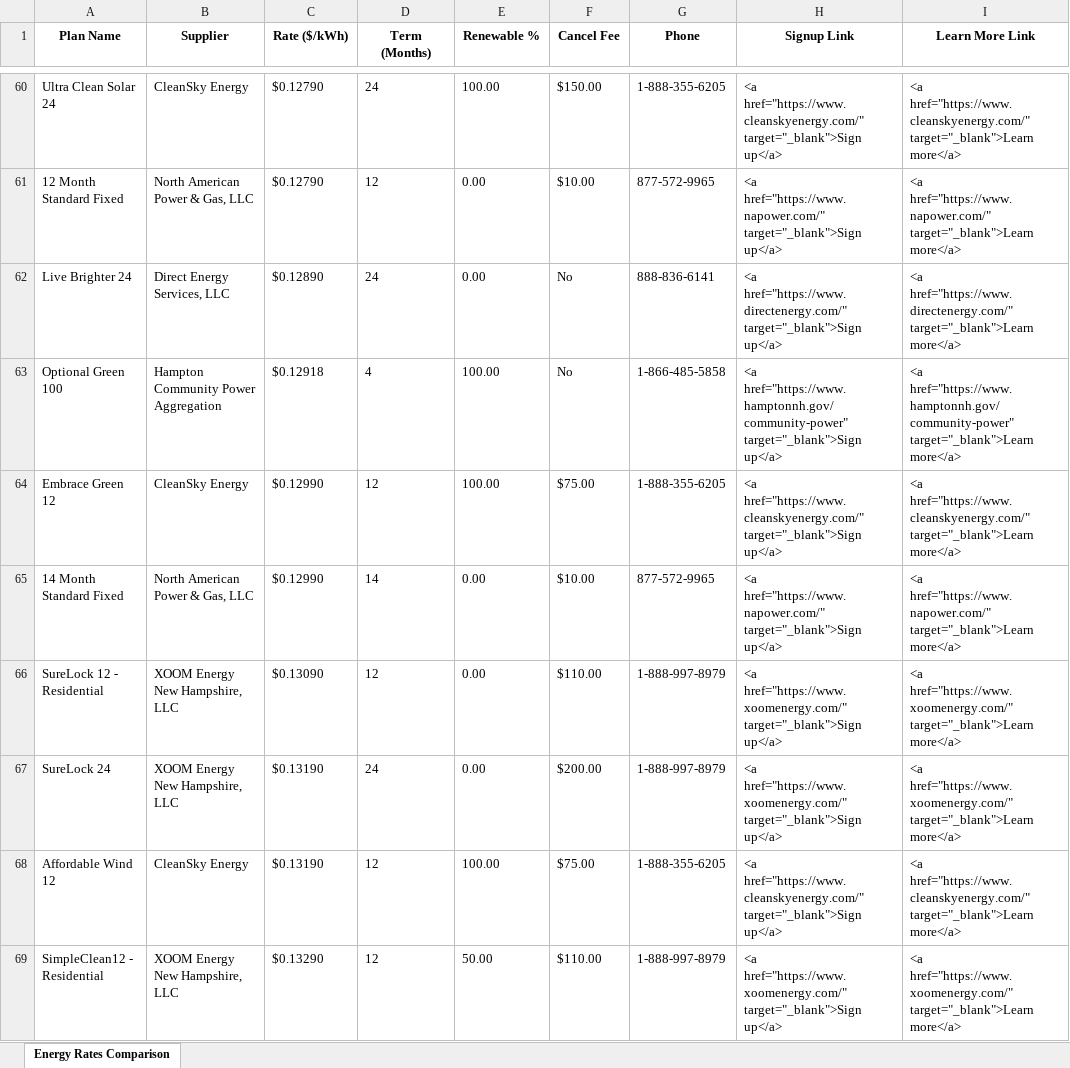
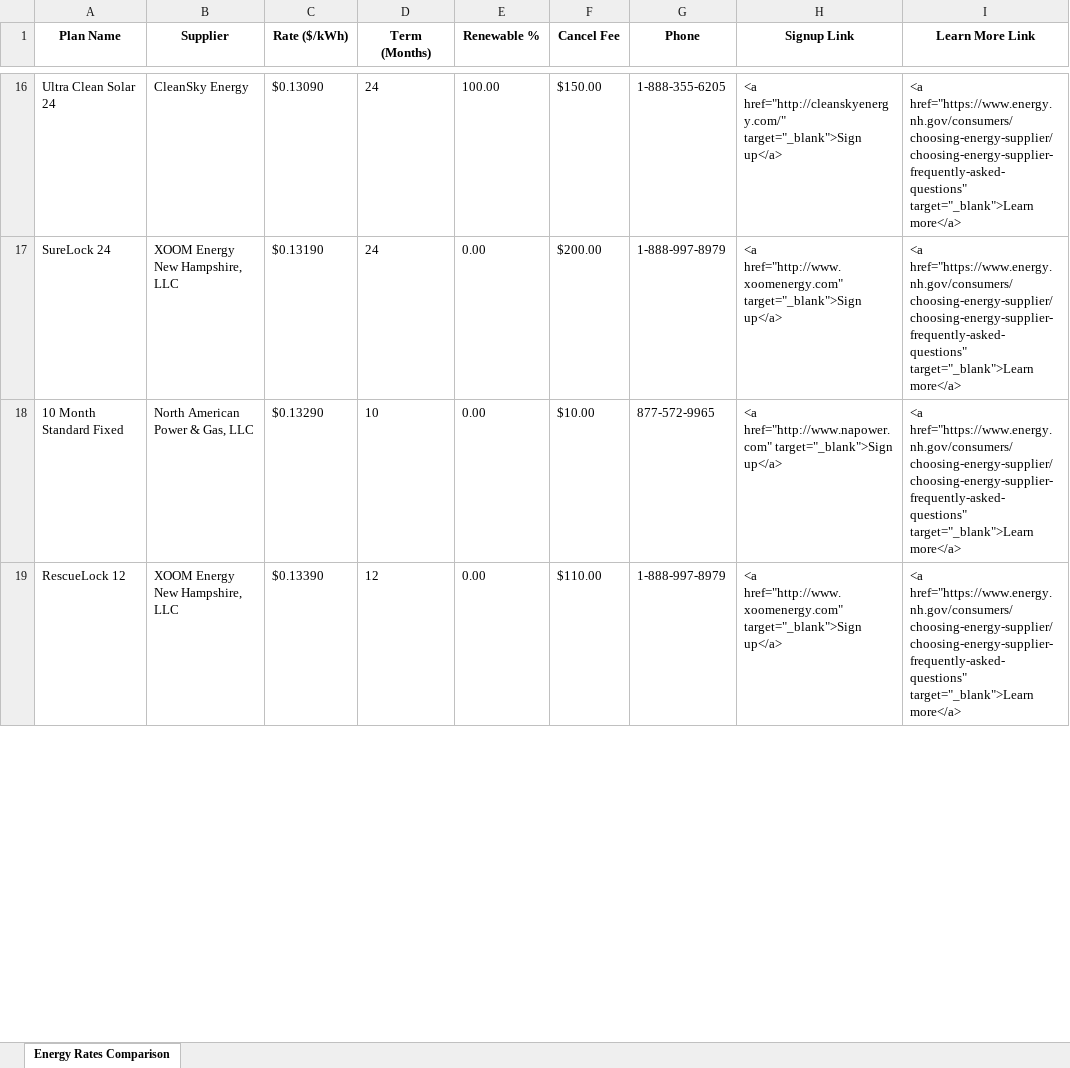
Before and after one commit to JohnGrey0/better-nh-energy-comparison, an Excel workbook: outputs/excel/energy_rates.xlsx, sheet Energy Rates Comparison, drawn as a sheet; only a part is shown, gaps mark what is left out; values as stored, in another font and other column widths than the file's, no borders; removed rows and columns are numbered as before the commit, all else as after; the diff covers the shown part only; the diff names each change by its address in the sheet, - before the commit and + after, or states it on an @@ line.

```diff
--- a/outputs/excel/energy_rates.xlsx (sheet Energy Rates Comparison)
+++ b/outputs/excel/energy_rates.xlsx (sheet Energy Rates Comparison)
-C16 (Rate ($/kWh)): $0.12790
+C16 (Rate ($/kWh)): $0.13090
-H16 (Signup Link): <a href="https://www.cleanskyenergy.com/" target="_blank">Sign up</a>
+H16 (Signup Link): <a href="http://cleanskyenergy.com/" target="_blank">Sign up</a>
-I16 (Learn More Link): <a href="https://www.cleanskyenergy.com/" target="_blank">Learn more</a>
+I16 (Learn More Link): <a href="https://www.energy.nh.gov/consumers/choosing-energy-supplier/choosing-energy-supplier-frequently-asked-questions" target="_blank">Learn more</a>
-row 61: 12 Month Standard Fixed | North American Power & Gas, LLC | $0.12790 | 12 | 0.00 | $10.00 | 877-572-9965 | <a href="https://www.napower.com/" target="_blank">Sign up</a> | <a href="https://www.napower.com/" target="_blank">Learn more</a>
-row 62: Live Brighter 24 | Direct Energy Services, LLC | $0.12890 | 24 | 0.00 | No | 888-836-6141 | <a href="https://www.directenergy.com/" target="_blank">Sign up</a> | <a href="https://www.directenergy.com/" target="_blank">Learn more</a>
-row 63: Optional Green 100 | Hampton Community Power Aggregation | $0.12918 | 4 | 100.00 | No | 1-866-485-5858 | <a href="https://www.hamptonnh.gov/community-power" target="_blank">Sign up</a> | <a href="https://www.hamptonnh.gov/community-power" target="_blank">Learn more</a>
-row 64: Embrace Green 12 | CleanSky Energy | $0.12990 | 12 | 100.00 | $75.00 | 1-888-355-6205 | <a href="https://www.cleanskyenergy.com/" target="_blank">Sign up</a> | <a href="https://www.cleanskyenergy.com/" target="_blank">Learn more</a>
-row 65: 14 Month Standard Fixed | North American Power & Gas, LLC | $0.12990 | 14 | 0.00 | $10.00 | 877-572-9965 | <a href="https://www.napower.com/" target="_blank">Sign up</a> | <a href="https://www.napower.com/" target="_blank">Learn more</a>
-row 66: SureLock 12 - Residential | XOOM Energy New Hampshire, LLC | $0.13090 | 12 | 0.00 | $110.00 | 1-888-997-8979 | <a href="https://www.xoomenergy.com/" target="_blank">Sign up</a> | <a href="https://www.xoomenergy.com/" target="_blank">Learn more</a>
-H17 (Signup Link): <a href="https://www.xoomenergy.com/" target="_blank">Sign up</a>
+H17 (Signup Link): <a href="http://www.xoomenergy.com" target="_blank">Sign up</a>
-I17 (Learn More Link): <a href="https://www.xoomenergy.com/" target="_blank">Learn more</a>
+I17 (Learn More Link): <a href="https://www.energy.nh.gov/consumers/choosing-energy-supplier/choosing-energy-supplier-frequently-asked-questions" target="_blank">Learn more</a>
-row 68: Affordable Wind 12 | CleanSky Energy | $0.13190 | 12 | 100.00 | $75.00 | 1-888-355-6205 | <a href="https://www.cleanskyenergy.com/" target="_blank">Sign up</a> | <a href="https://www.cleanskyenergy.com/" target="_blank">Learn more</a>
+row 18: 10 Month Standard Fixed | North American Power & Gas, LLC | $0.13290 | 10 | 0.00 | $10.00 | 877-572-9965 | <a href="http://www.napower.com" target="_blank">Sign up</a> | <a href="https://www.energy.nh.gov/consumers/choosing-energy-supplier/choosing-energy-supplier-frequently-asked-questions" target="_blank">Learn more</a>
-A19 (Plan Name): SimpleClean12 - Residential
+A19 (Plan Name): RescueLock 12
-C19 (Rate ($/kWh)): $0.13290
+C19 (Rate ($/kWh)): $0.13390
-E19 (Renewable %): 50.00
+E19 (Renewable %): 0.00
-H19 (Signup Link): <a href="https://www.xoomenergy.com/" target="_blank">Sign up</a>
+H19 (Signup Link): <a href="http://www.xoomenergy.com" target="_blank">Sign up</a>
-I19 (Learn More Link): <a href="https://www.xoomenergy.com/" target="_blank">Learn more</a>
+I19 (Learn More Link): <a href="https://www.energy.nh.gov/consumers/choosing-energy-supplier/choosing-energy-supplier-frequently-asked-questions" target="_blank">Learn more</a>
```
Also changed, not shown: 14 added rows, 72 removed rows and 32 edited cells elsewhere in this sheet, 5 other files.
